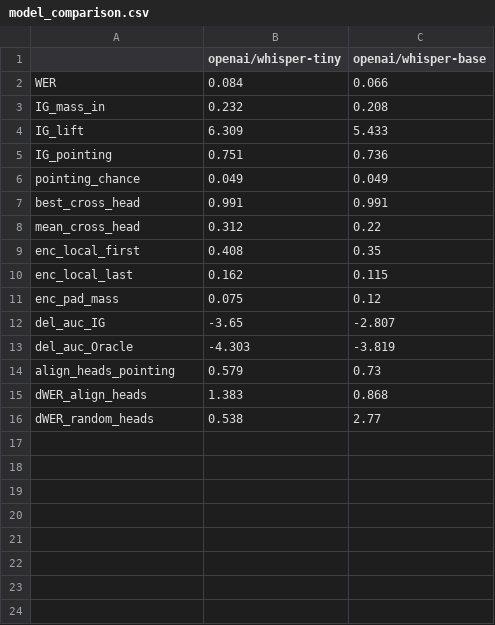
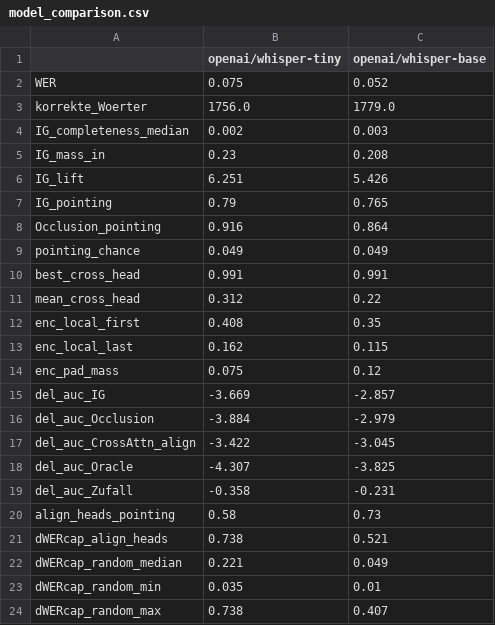
Before and after one commit to JordenMalecha/XAI-Whisper, a CSV file: results/model_comparison.csv, drawn as a sheet.

```diff
--- a/results/model_comparison.csv
+++ b/results/model_comparison.csv
@@ -1,6 +1,9 @@
 ,openai/whisper-tiny,openai/whisper-base
-WER,0.084,0.066
-IG_mass_in,0.232,0.208
-IG_lift,6.309,5.433
-IG_pointing,0.751,0.736
+WER,0.075,0.052
+korrekte_Woerter,1756.0,1779.0
+IG_completeness_median,0.002,0.003
+IG_mass_in,0.23,0.208
+IG_lift,6.251,5.426
+IG_pointing,0.79,0.765
+Occlusion_pointing,0.916,0.864
 pointing_chance,0.049,0.049
@@ -11,6 +14,11 @@ enc_local_last,0.162,0.115
 enc_pad_mass,0.075,0.12
-del_auc_IG,-3.65,-2.807
-del_auc_Oracle,-4.303,-3.819
-align_heads_pointing,0.579,0.73
-dWER_align_heads,1.383,0.868
-dWER_random_heads,0.538,2.77
+del_auc_IG,-3.669,-2.857
+del_auc_Occlusion,-3.884,-2.979
+del_auc_CrossAttn_align,-3.422,-3.045
+del_auc_Oracle,-4.307,-3.825
+del_auc_Zufall,-0.358,-0.231
+align_heads_pointing,0.58,0.73
+dWERcap_align_heads,0.738,0.521
+dWERcap_random_median,0.221,0.049
+dWERcap_random_min,0.035,0.01
+dWERcap_random_max,0.738,0.407
```
Also changed, not shown: 19 other files.
